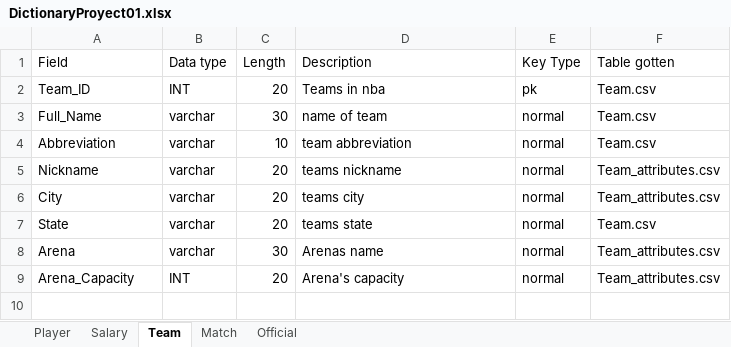
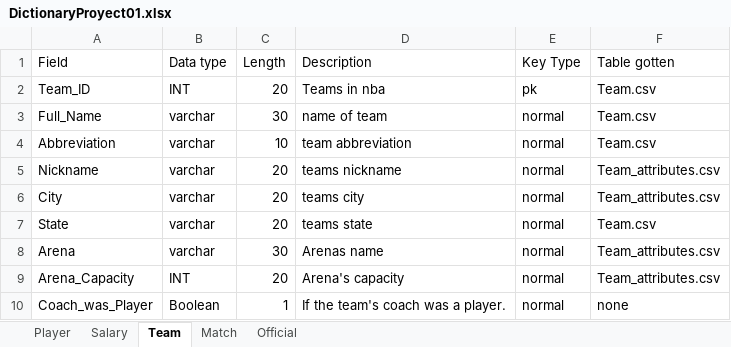
Before and after one commit to elpatron2211/BasedeDatosProyecto1, an Excel workbook: Others/DictionaryProyect01.xlsx, sheet Team, drawn as a sheet; values as stored, in another font and other column widths than the file's, no borders; the diff names each change by its address in the sheet, - before the commit and + after, or states it on an @@ line.

```diff
--- a/Others/DictionaryProyect01.xlsx (sheet Team)
+++ b/Others/DictionaryProyect01.xlsx (sheet Team)
+row 10: Coach_was_Player | Boolean | 1 | If the team's coach was a player. | normal | none
```
Also changed, not shown: sheet Salary, 6 other files.
